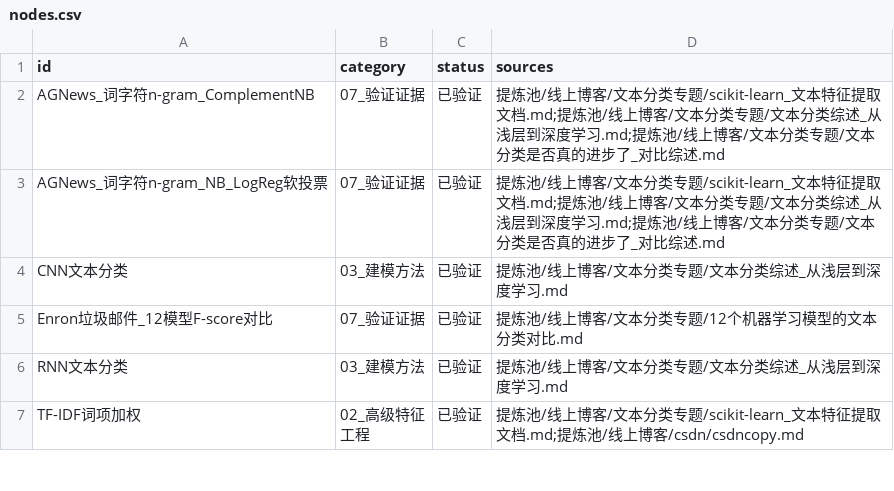
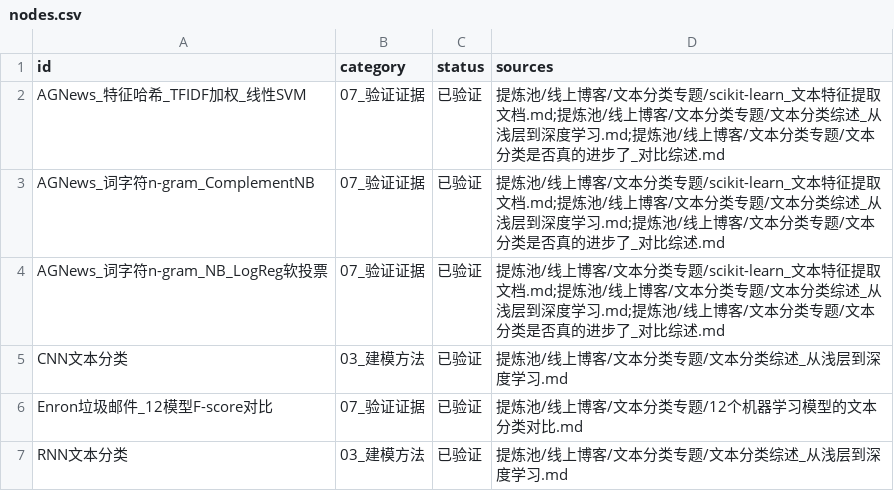
Before and after one commit to 1bai1/ai-algorithm-capability-factory, a CSV file: algorithm-coach/knowledge/复用池/nodes.csv, drawn as a sheet; only a part is shown; the shorter side is filled out with more unchanged rows; the diff names each change by its address in the sheet, - before the commit and + after, or states it on an @@ line.

```diff
--- a/algorithm-coach/knowledge/复用池/nodes.csv
+++ b/algorithm-coach/knowledge/复用池/nodes.csv
+row 2: AGNews_特征哈希_TFIDF加权_线性SVM | 07_验证证据 | 已验证 | 提炼池/线上博客/文本分类专题/scikit-learn_文本特征提取文档.md;提炼池/线上博客/文本分类专题/文本分类综述_从浅层到深度学习.md;提炼池/线上博客/文本分类专题/文本分类是否真的进步了_对比综述.md
```
Also changed, not shown: algorithm-coach/knowledge/复用池/edges.csv, 12 other files.
